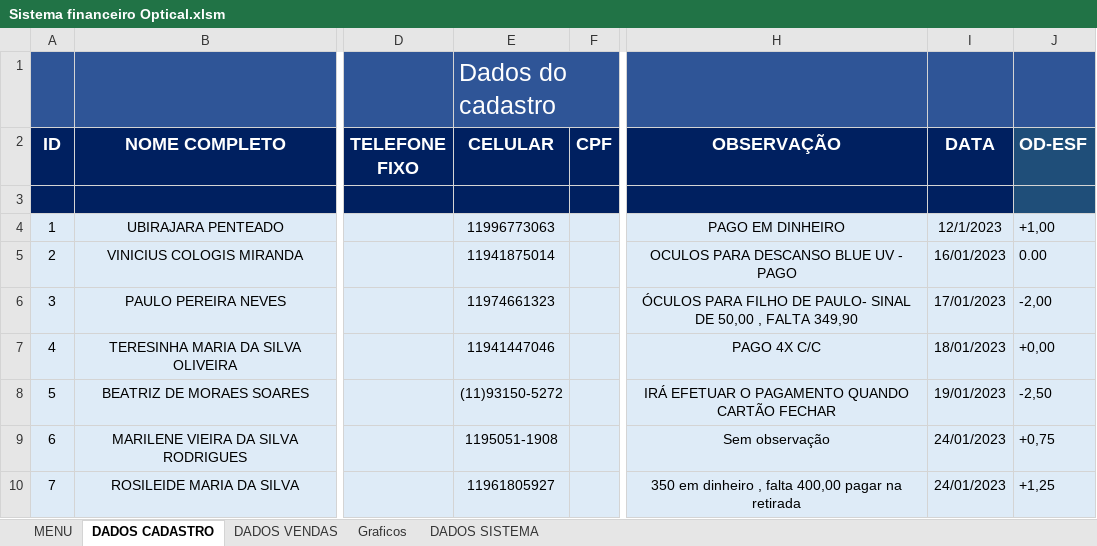
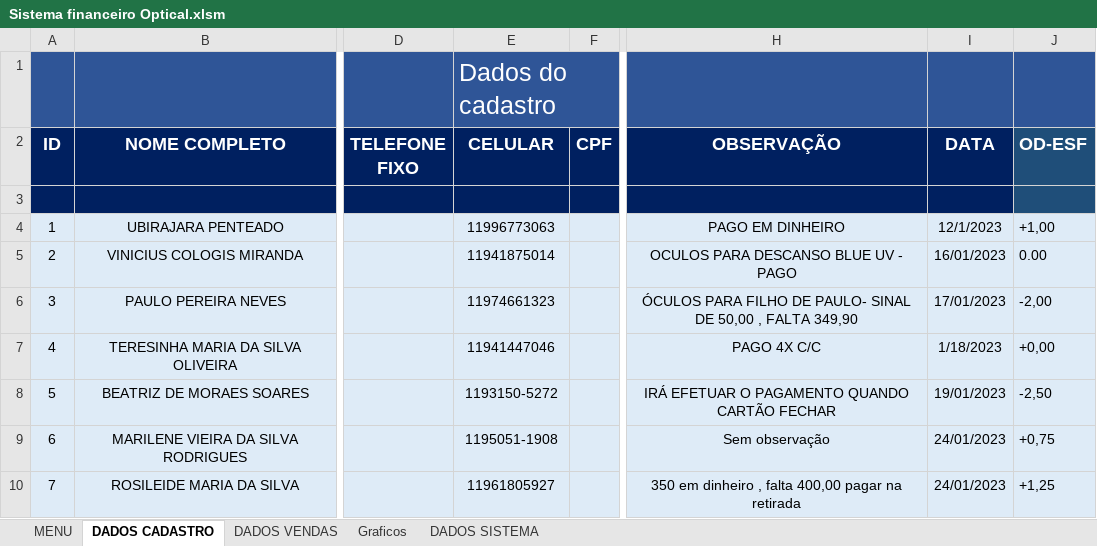
Before and after one commit to TiagoMoreiraPimentel/Sistema_Financeiro_Opitical, an Excel workbook: Sistema financeiro Optical.xlsm, sheet DADOS CADASTRO, drawn as a sheet; only a part is shown, gaps mark what is left out; values as stored, in another font and other column widths than the file's, no borders; charts and pictures and table styles not drawn; the diff names each change by its address in the sheet, - before the commit and + after, or states it on an @@ line.

Commit message:
update formato de colunas

```diff
--- a/Sistema financeiro Optical.xlsm (sheet DADOS CADASTRO)
+++ b/Sistema financeiro Optical.xlsm (sheet DADOS CADASTRO)
-I7 (DATA): 18/01/2023
+I7 (DATA): 1/18/2023
-E8 (CELULAR): (11)93150-5272
+E8 (CELULAR): 1193150-5272
```
